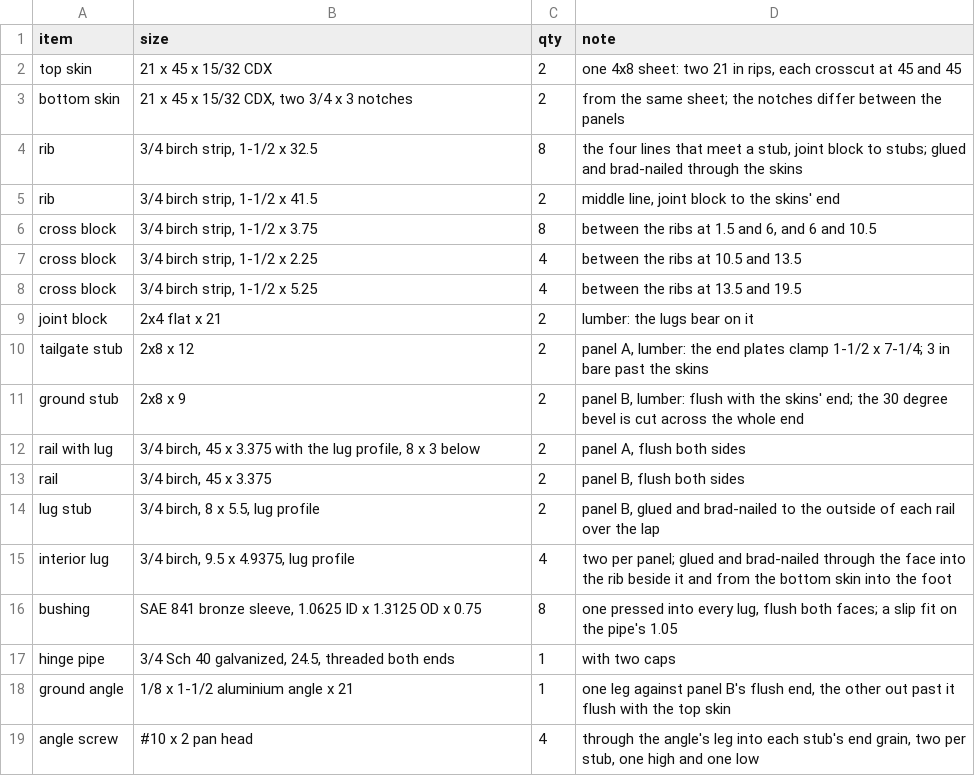
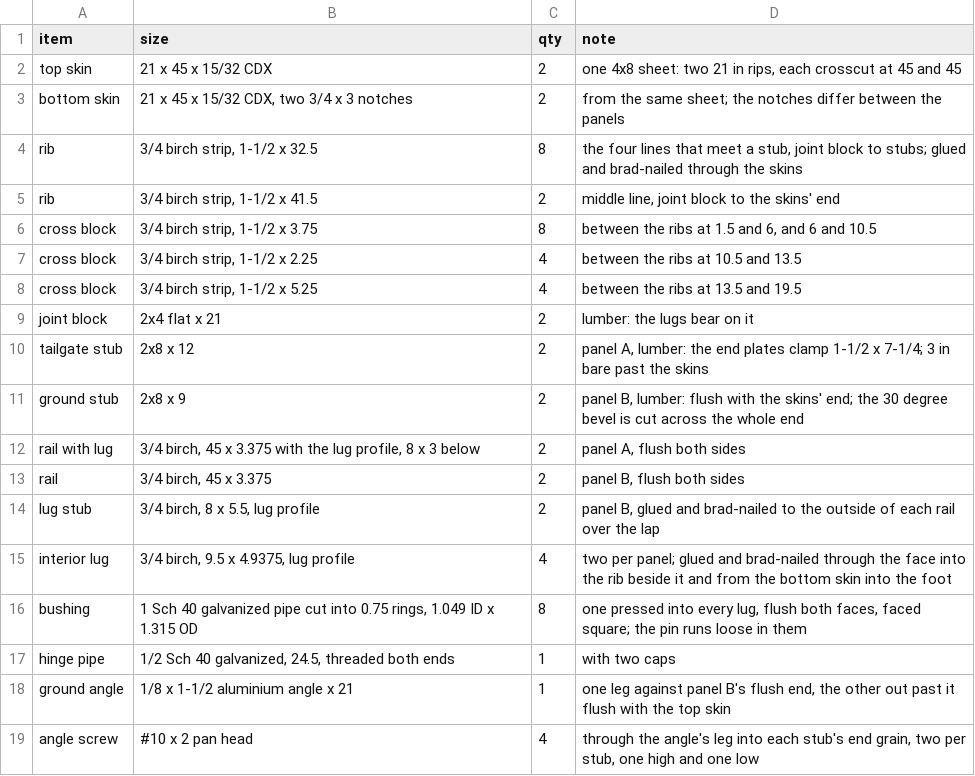
Before and after one commit to jcrigby/offkilter, a CSV file: examples/ramp/out/cutlist.csv, drawn as a sheet.

```diff
--- a/examples/ramp/out/cutlist.csv
+++ b/examples/ramp/out/cutlist.csv
@@ -15,4 +15,4 @@ item,size,qty,note
 "interior lug","3/4 birch, 9.5 x 4.9375, lug profile",4,"two per panel; glued and brad-nailed through the face into the rib beside it and from the bottom skin into the foot"
-"bushing","SAE 841 bronze sleeve, 1.0625 ID x 1.3125 OD x 0.75",8,"one pressed into every lug, flush both faces; a slip fit on the pipe's 1.05"
-"hinge pipe","3/4 Sch 40 galvanized, 24.5, threaded both ends",1,"with two caps"
+"bushing","1 Sch 40 galvanized pipe cut into 0.75 rings, 1.049 ID x 1.315 OD",8,"one pressed into every lug, flush both faces, faced square; the pin runs loose in them"
+"hinge pipe","1/2 Sch 40 galvanized, 24.5, threaded both ends",1,"with two caps"
 "ground angle","1/8 x 1-1/2 aluminium angle x 21",1,"one leg against panel B's flush end, the other out past it flush with the top skin"
```
Also changed, not shown: 21 other files.
